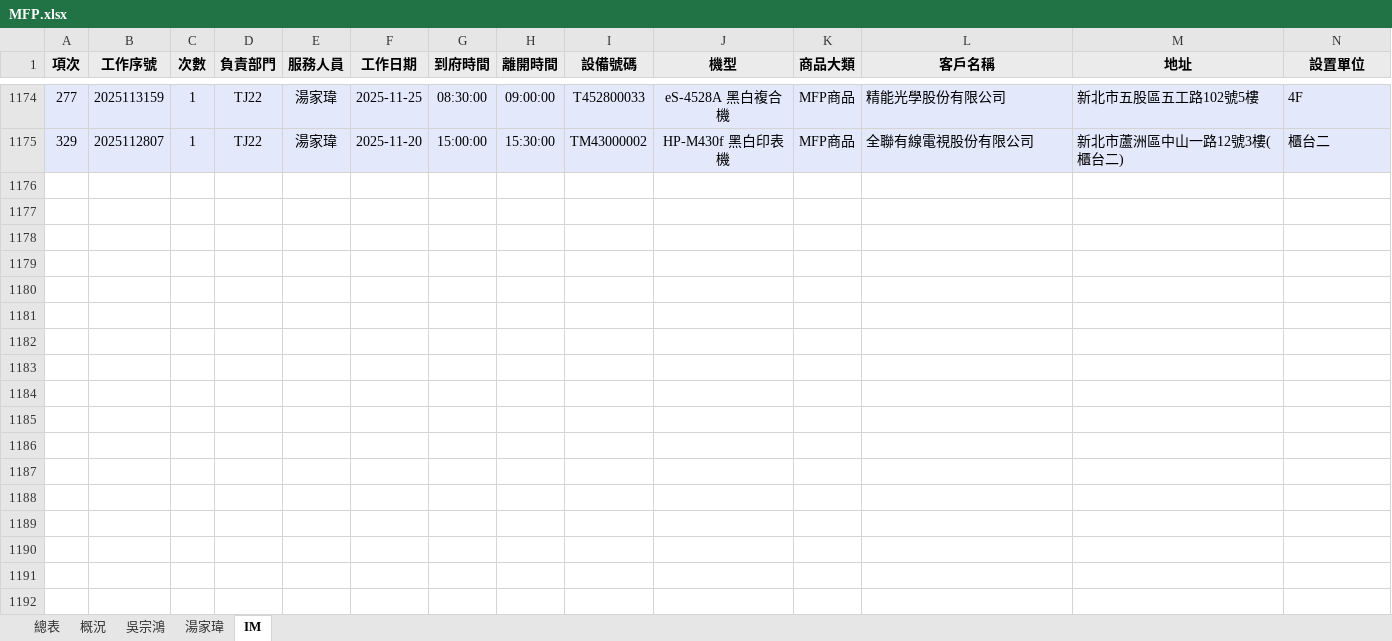
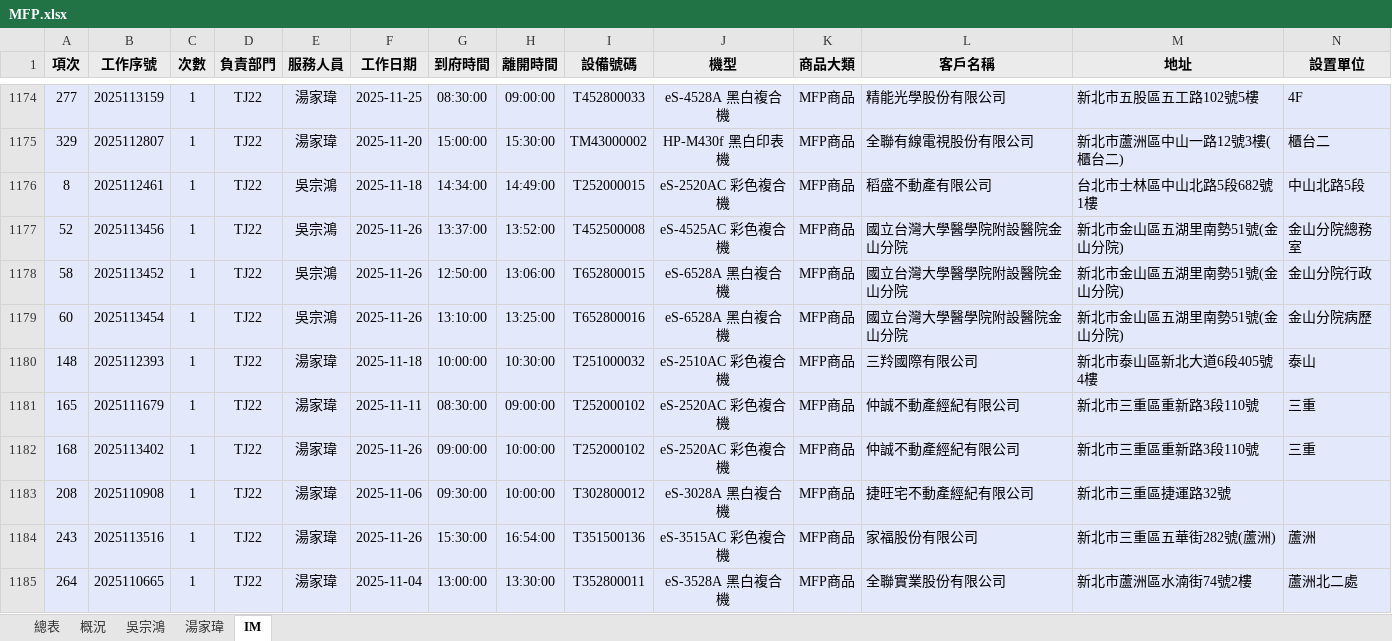
Before and after one commit to Yang-0419-di/FW_2, an Excel workbook: MFP/MFP.xlsx, sheet IM, drawn as a sheet; only a part is shown, gaps mark what is left out; values as stored, in another font and other column widths than the file's, no borders; rows hold the shown columns only; the diff names each change by its address in the sheet, - before the commit and + after, or states it on an @@ line.

```diff
--- a/MFP/MFP.xlsx (sheet IM)
+++ b/MFP/MFP.xlsx (sheet IM)
+row 1176: 8 | 2025112461 | 1 | TJ22 | 吳宗鴻 | 2025-11-18 | 14:34:00 | 14:49:00 | T252000015 | eS-2520AC 彩色複合機 | MFP商品 | 稻盛不動產有限公司 | 台北市士林區中山北路5段682號1樓 | 中山北路5段
+row 1177: 52 | 2025113456 | 1 | TJ22 | 吳宗鴻 | 2025-11-26 | 13:37:00 | 13:52:00 | T452500008 | eS-4525AC 彩色複合機 | MFP商品 | 國立台灣大學醫學院附設醫院金山分院 | 新北市金山區五湖里南勢51號(金山分院) | 金山分院總務室
+row 1178: 58 | 2025113452 | 1 | TJ22 | 吳宗鴻 | 2025-11-26 | 12:50:00 | 13:06:00 | T652800015 | eS-6528A 黑白複合機 | MFP商品 | 國立台灣大學醫學院附設醫院金山分院 | 新北市金山區五湖里南勢51號(金山分院) | 金山分院行政
+row 1179: 60 | 2025113454 | 1 | TJ22 | 吳宗鴻 | 2025-11-26 | 13:10:00 | 13:25:00 | T652800016 | eS-6528A 黑白複合機 | MFP商品 | 國立台灣大學醫學院附設醫院金山分院 | 新北市金山區五湖里南勢51號(金山分院) | 金山分院病歷
+row 1180: 148 | 2025112393 | 1 | TJ22 | 湯家瑋 | 2025-11-18 | 10:00:00 | 10:30:00 | T251000032 | eS-2510AC 彩色複合機 | MFP商品 | 三羚國際有限公司 | 新北市泰山區新北大道6段405號4樓 | 泰山
+row 1181: 165 | 2025111679 | 1 | TJ22 | 湯家瑋 | 2025-11-11 | 08:30:00 | 09:00:00 | T252000102 | eS-2520AC 彩色複合機 | MFP商品 | 仲誠不動產經紀有限公司 | 新北市三重區重新路3段110號 | 三重
+row 1182: 168 | 2025113402 | 1 | TJ22 | 湯家瑋 | 2025-11-26 | 09:00:00 | 10:00:00 | T252000102 | eS-2520AC 彩色複合機 | MFP商品 | 仲誠不動產經紀有限公司 | 新北市三重區重新路3段110號 | 三重
+row 1183: 208 | 2025110908 | 1 | TJ22 | 湯家瑋 | 2025-11-06 | 09:30:00 | 10:00:00 | T302800012 | eS-3028A 黑白複合機 | MFP商品 | 捷旺宅不動產經紀有限公司 | 新北市三重區捷運路32號
+row 1184: 243 | 2025113516 | 1 | TJ22 | 湯家瑋 | 2025-11-26 | 15:30:00 | 16:54:00 | T351500136 | eS-3515AC 彩色複合機 | MFP商品 | 家福股份有限公司 | 新北市三重區五華街282號(蘆洲) | 蘆洲
+row 1185: 264 | 2025110665 | 1 | TJ22 | 湯家瑋 | 2025-11-04 | 13:00:00 | 13:30:00 | T352800011 | eS-3528A 黑白複合機 | MFP商品 | 全聯實業股份有限公司 | 新北市蘆洲區水湳街74號2樓 | 蘆洲北二處
```
Also changed, not shown: sheet 湯家瑋, sheet 吳宗鴻, sheet 總表, IM/202511_HL_Maintain_Report.xlsx, IM/202511_Service_Count_Report.xlsx, 2 other files.
